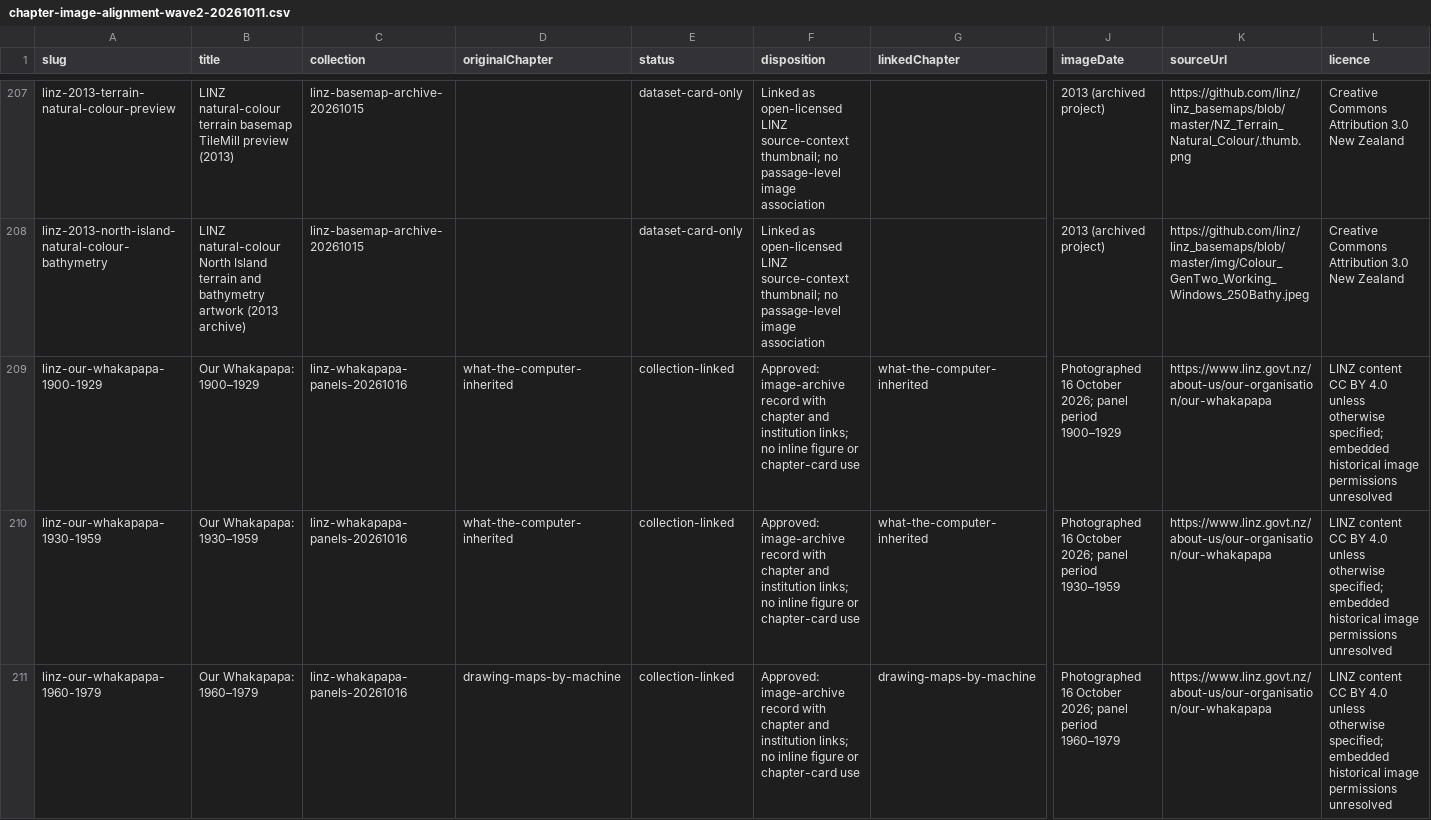
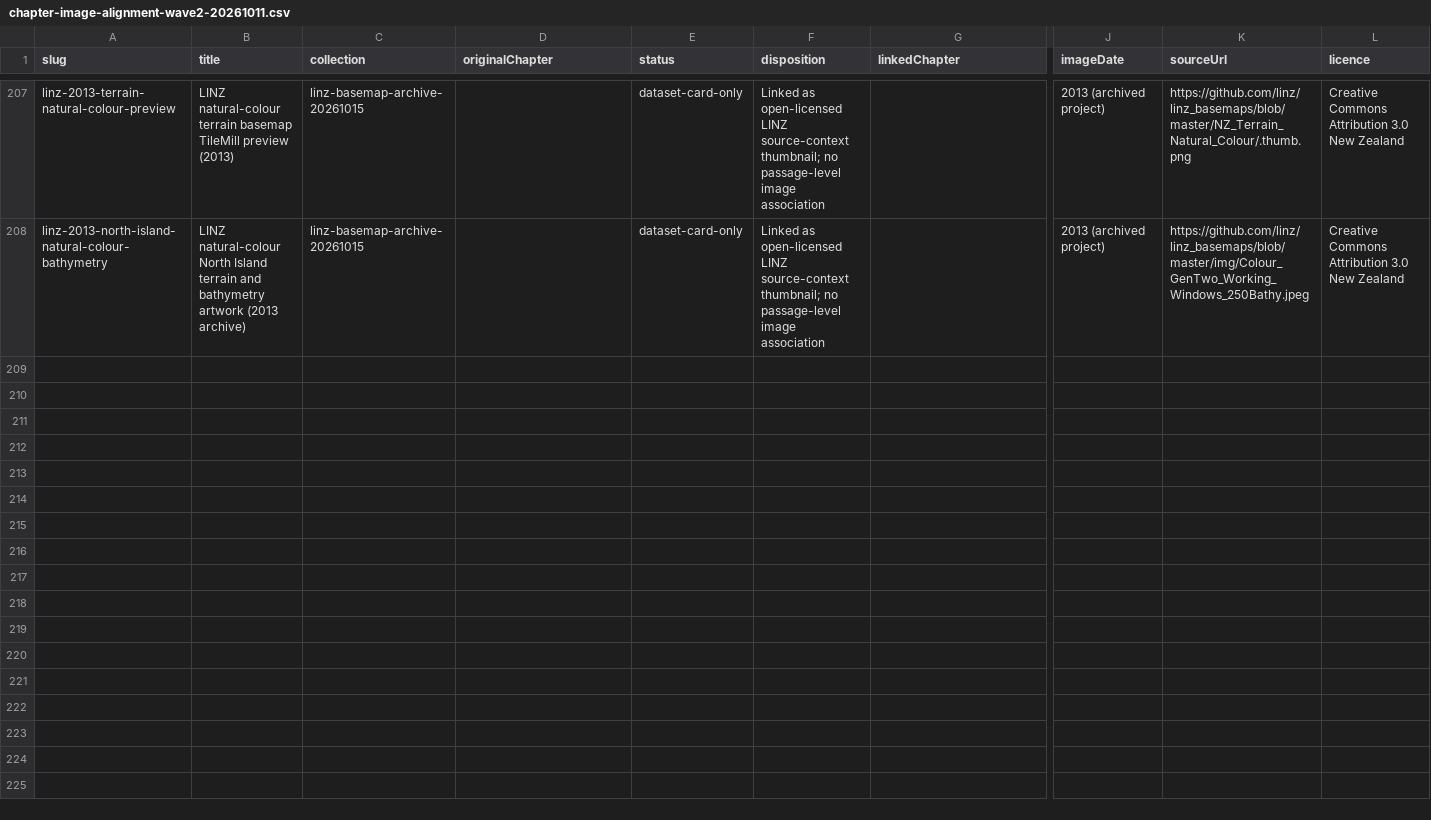
Before and after one commit to pm4gis/gishistory26, a CSV file: docs/media/chapter-image-alignment-wave2-20261011.csv, drawn as a sheet; only a part is shown, gaps mark what is left out; rows hold the shown columns only; the diff covers the shown part only; the diff names each change by its address in the sheet, - before the commit and + after, or states it on an @@ line.

Commit message:
Use LINZ panels as historical sources, remove photos from site

```diff
--- a/docs/media/chapter-image-alignment-wave2-20261011.csv
+++ b/docs/media/chapter-image-alignment-wave2-20261011.csv
-row 209: linz-our-whakapapa-1900-1929 | Our Whakapapa: 1900–1929 | linz-whakapapa-panels-20261016 | what-the-computer-inherited | collection-linked | Approved: image-archive record with chapter and institution links; no inline figure or chapter-card use | what-the-computer-inherited | Photographed 16 October 2026; panel period 1900–1929 | https://www.linz.govt.nz/about-us/our-organisation/our-whakapapa | LINZ content CC BY 4.0 unless otherwise specified; embedded historical image permissions unresolved
-row 210: linz-our-whakapapa-1930-1959 | Our Whakapapa: 1930–1959 | linz-whakapapa-panels-20261016 | what-the-computer-inherited | collection-linked | Approved: image-archive record with chapter and institution links; no inline figure or chapter-card use | what-the-computer-inherited | Photographed 16 October 2026; panel period 1930–1959 | https://www.linz.govt.nz/about-us/our-organisation/our-whakapapa | LINZ content CC BY 4.0 unless otherwise specified; embedded historical image permissions unresolved
-row 211: linz-our-whakapapa-1960-1979 | Our Whakapapa: 1960–1979 | linz-whakapapa-panels-20261016 | drawing-maps-by-machine | collection-linked | Approved: image-archive record with chapter and institution links; no inline figure or chapter-card use | drawing-maps-by-machine | Photographed 16 October 2026; panel period 1960–1979 | https://www.linz.govt.nz/about-us/our-organisation/our-whakapapa | LINZ content CC BY 4.0 unless otherwise specified; embedded historical image permissions unresolved
```
Also changed, not shown: 2 removed rows elsewhere in this file, 39 other files.
